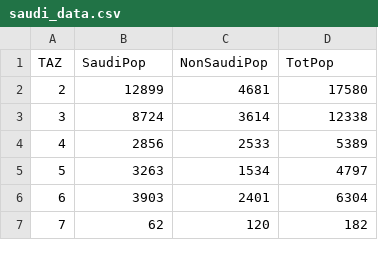
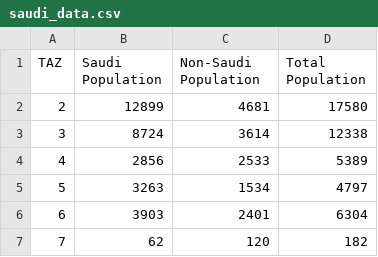
Before and after one commit to cortnik/cortnik.github.io, a CSV file: saudi_data.csv, drawn as a sheet; only a part is shown; the diff names each change by its address in the sheet, - before the commit and + after, or states it on an @@ line.

Commit message:
updated saudi csv and index with correct link

```diff
--- a/saudi_data.csv
+++ b/saudi_data.csv
-B1: SaudiPop
+B1: Saudi Population
-C1: NonSaudiPop
+C1: Non-Saudi Population
-D1: TotPop
+D1: Total Population
```
Also changed, not shown: 1 other file.
